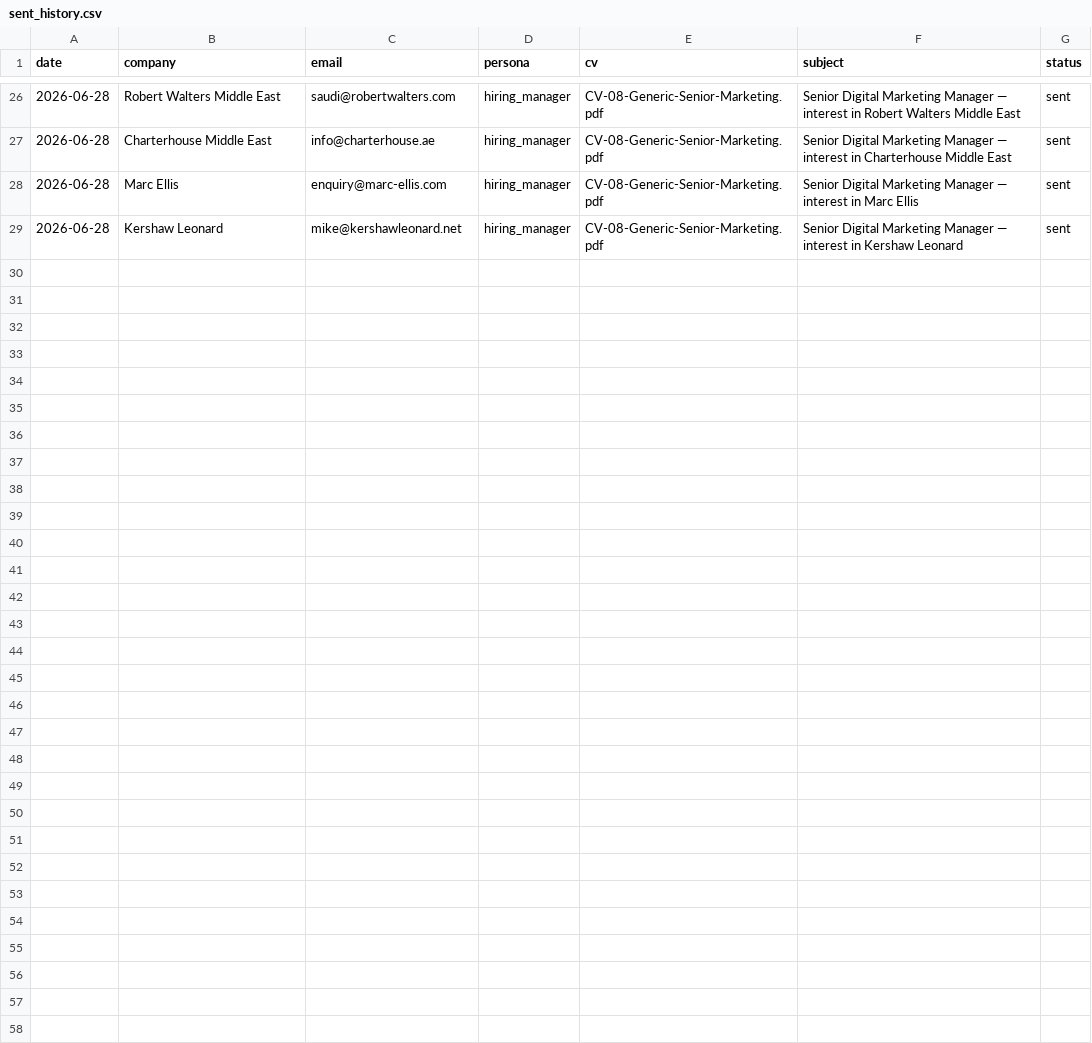
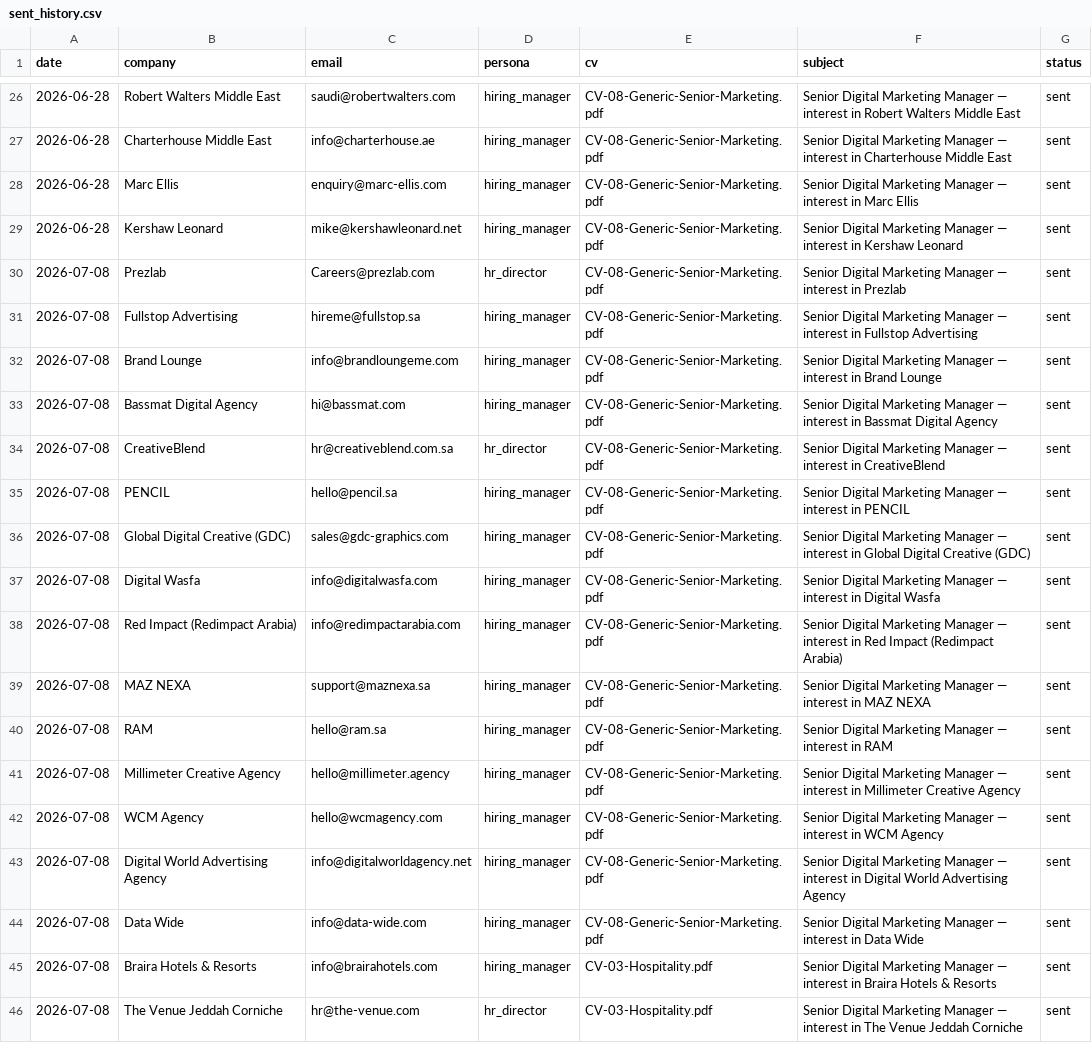
Before and after one commit to Nuredin-Moh/job-madinah, a CSV file: data/sent_history.csv, drawn as a sheet; only a part is shown, gaps mark what is left out.

```diff
--- a/data/sent_history.csv
+++ b/data/sent_history.csv
@@ -29 +29,18 @@ date,company,email,persona,cv,subject,status
 2026-06-28,Kershaw Leonard,mike@kershawleonard.net,hiring_manager,CV-08-Generic-Senior-Marketing.pdf,Senior Digital Marketing Manager — interest in Kershaw Leonard,sent
+2026-07-08,Prezlab,Careers@prezlab.com,hr_director,CV-08-Generic-Senior-Marketing.pdf,Senior Digital Marketing Manager — interest in Prezlab,sent
+2026-07-08,Fullstop Advertising,hireme@fullstop.sa,hiring_manager,CV-08-Generic-Senior-Marketing.pdf,Senior Digital Marketing Manager — interest in Fullstop Advertising,sent
+2026-07-08,Brand Lounge,info@brandloungeme.com,hiring_manager,CV-08-Generic-Senior-Marketing.pdf,Senior Digital Marketing Manager — interest in Brand Lounge,sent
+2026-07-08,Bassmat Digital Agency,hi@bassmat.com,hiring_manager,CV-08-Generic-Senior-Marketing.pdf,Senior Digital Marketing Manager — interest in Bassmat Digital Agency,sent
+2026-07-08,CreativeBlend,hr@creativeblend.com.sa,hr_director,CV-08-Generic-Senior-Marketing.pdf,Senior Digital Marketing Manager — interest in CreativeBlend,sent
+2026-07-08,PENCIL,hello@pencil.sa,hiring_manager,CV-08-Generic-Senior-Marketing.pdf,Senior Digital Marketing Manager — interest in PENCIL,sent
+2026-07-08,Global Digital Creative (GDC),sales@gdc-graphics.com,hiring_manager,CV-08-Generic-Senior-Marketing.pdf,Senior Digital Marketing Manager — interest in Global Digital Creative (GDC),sent
+2026-07-08,Digital Wasfa,info@digitalwasfa.com,hiring_manager,CV-08-Generic-Senior-Marketing.pdf,Senior Digital Marketing Manager — interest in Digital Wasfa,sent
+2026-07-08,Red Impact (Redimpact Arabia),info@redimpactarabia.com,hiring_manager,CV-08-Generic-Senior-Marketing.pdf,Senior Digital Marketing Manager — interest in Red Impact (Redimpact Arabia),sent
+2026-07-08,MAZ NEXA,support@maznexa.sa,hiring_manager,CV-08-Generic-Senior-Marketing.pdf,Senior Digital Marketing Manager — interest in MAZ NEXA,sent
+2026-07-08,RAM,hello@ram.sa,hiring_manager,CV-08-Generic-Senior-Marketing.pdf,Senior Digital Marketing Manager — interest in RAM,sent
+2026-07-08,Millimeter Creative Agency,hello@millimeter.agency,hiring_manager,CV-08-Generic-Senior-Marketing.pdf,Senior Digital Marketing Manager — interest in Millimeter Creative Agency,sent
+2026-07-08,WCM Agency,hello@wcmagency.com,hiring_manager,CV-08-Generic-Senior-Marketing.pdf,Senior Digital Marketing Manager — interest in WCM Agency,sent
+2026-07-08,Digital World Advertising Agency,info@digitalworldagency.net,hiring_manager,CV-08-Generic-Senior-Marketing.pdf,Senior Digital Marketing Manager — interest in Digital World Advertising Agency,sent
+2026-07-08,Data Wide,info@data-wide.com,hiring_manager,CV-08-Generic-Senior-Marketing.pdf,Senior Digital Marketing Manager — interest in Data Wide,sent
+2026-07-08,Braira Hotels & Resorts,info@brairahotels.com,hiring_manager,CV-03-Hospitality.pdf,Senior Digital Marketing Manager — interest in Braira Hotels & Resorts,sent
+2026-07-08,The Venue Jeddah Corniche,hr@the-venue.com,hr_director,CV-03-Hospitality.pdf,Senior Digital Marketing Manager — interest in The Venue Jeddah Corniche,sent
```
Also changed, not shown: data/portal_queue.csv, data/sent_log.csv.
